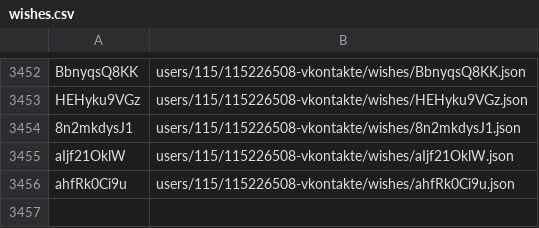
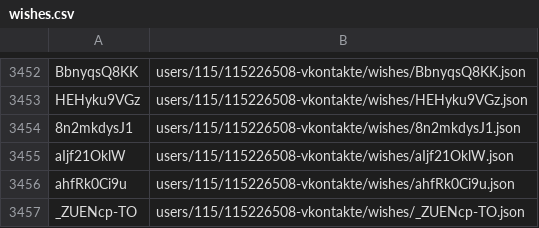
Before and after one commit to knigopis/repo.knigopis.com, a CSV file: wishes.csv, drawn as a sheet; only a part is shown, gaps mark what is left out.

```diff
--- a/wishes.csv
+++ b/wishes.csv
@@ -3456 +3456,2 @@ aIjf21OklW,users/115/115226508-vkontakte/wishes/aIjf21OklW.json
 ahfRk0Ci9u,users/115/115226508-vkontakte/wishes/ahfRk0Ci9u.json
+_ZUENcp-TO,users/115/115226508-vkontakte/wishes/_ZUENcp-TO.json
```
Also changed, not shown: 2 other files.
